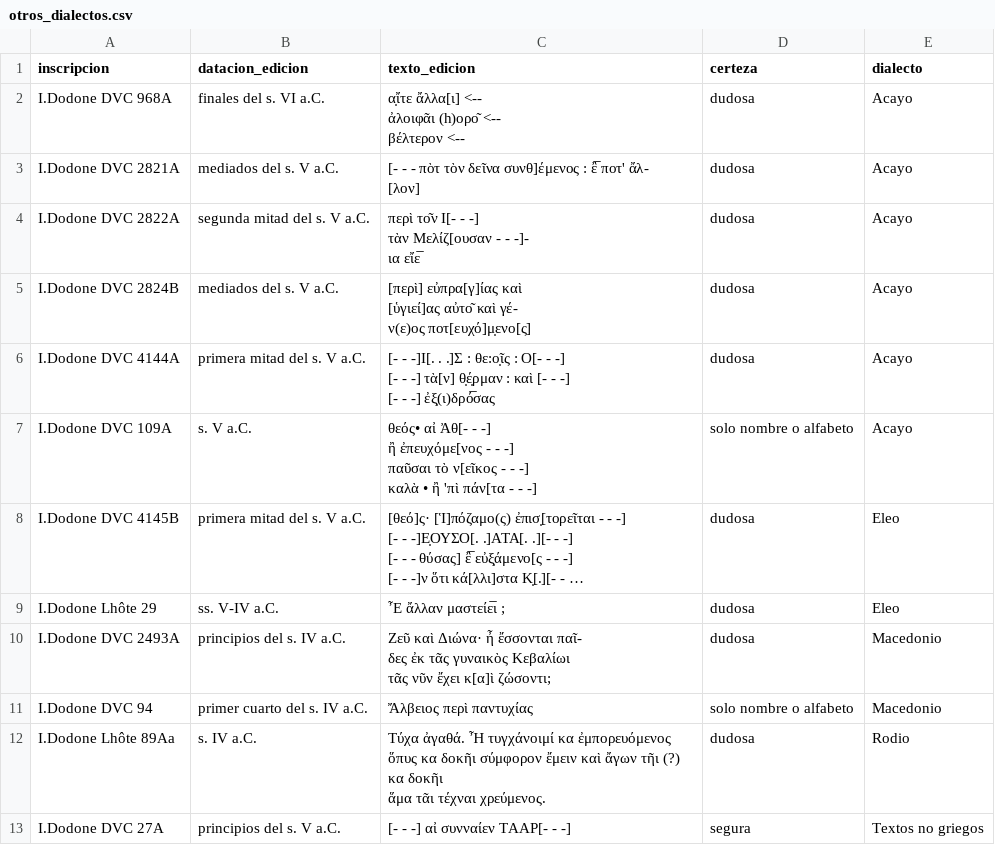
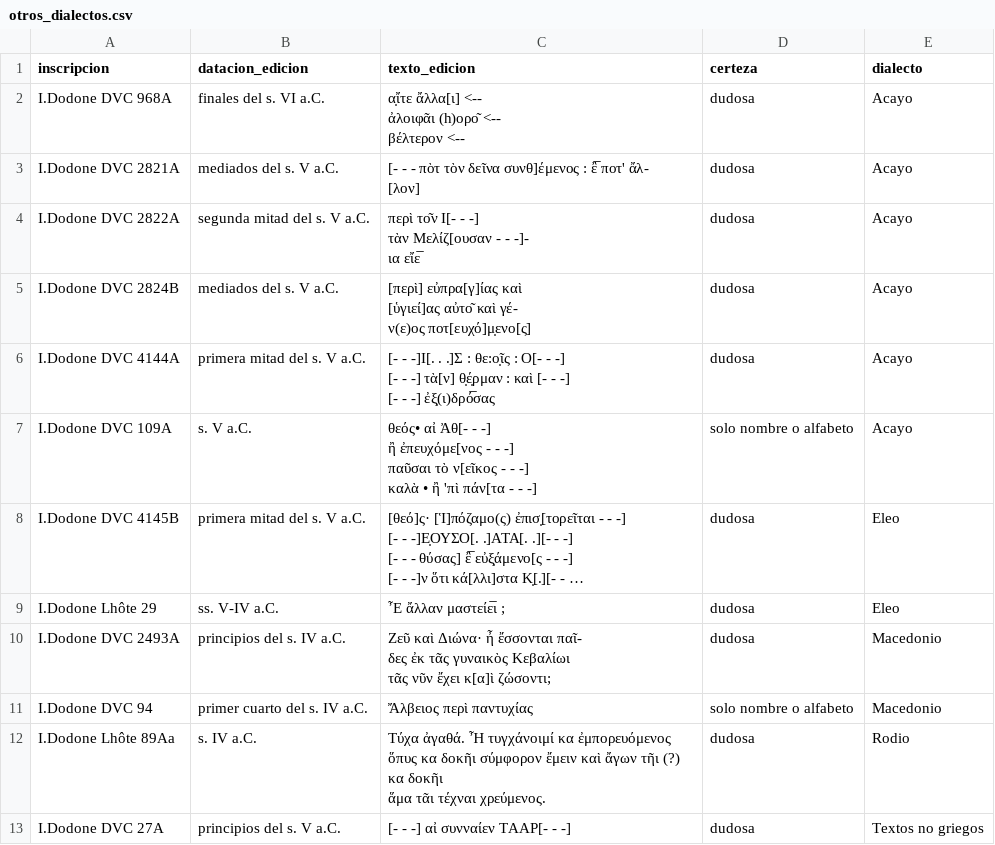
Before and after one commit to candellozanocarlos/Dodona-Dialectal-Dashboard, a CSV file: listas/otros_dialectos.csv, drawn as a sheet; long unchanged cells end in ….

```diff
--- a/listas/otros_dialectos.csv
+++ b/listas/otros_dialectos.csv
@@ -33,2 +33,2 @@ I.Dodone Lhôte 89Aa,s. IV a.C.,"Τύχα ἀγαθά. Ἦ τυγχάνοιμί
 ἅμα τᾶι τέχναι χρεύμενος.",dudosa,Rodio
-I.Dodone DVC 27A,principios del s. V a.C.,[- - -] αἰ συνναίεν ΤΑΑΡ[- - -],segura,Textos no griegos
+I.Dodone DVC 27A,principios del s. V a.C.,[- - -] αἰ συνναίεν ΤΑΑΡ[- - -],dudosa,Textos no griegos
```
Also changed, not shown: listas/mezcla_dialectal.csv, 2 other files.
